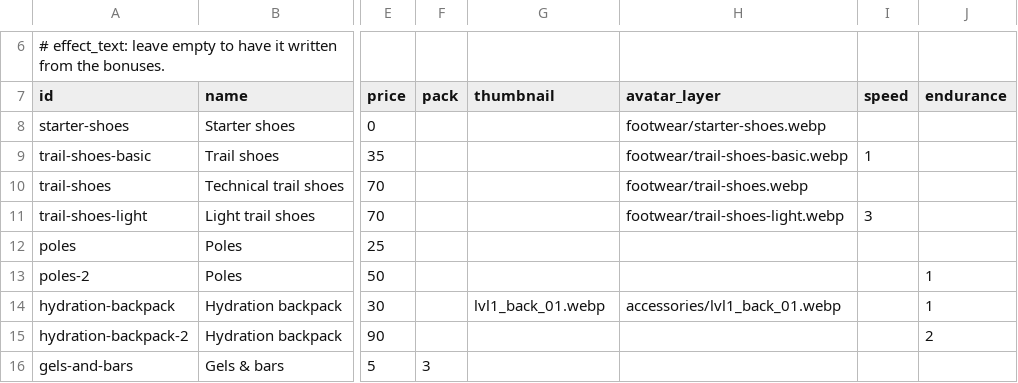
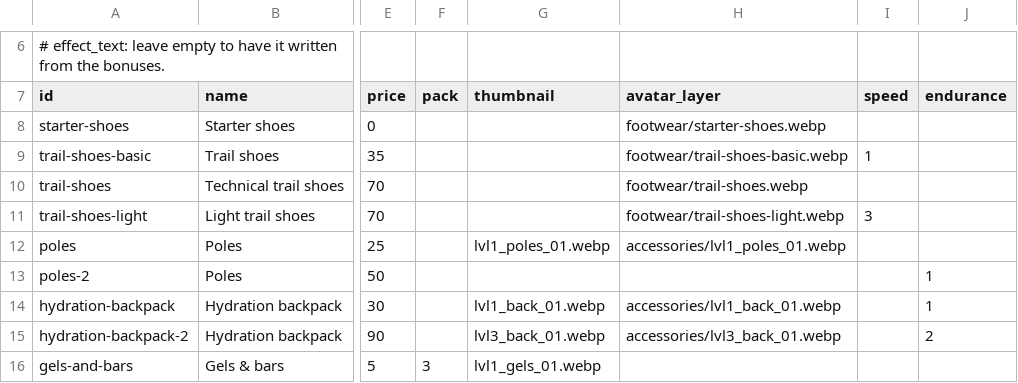
Before and after one commit to pablojali/TRAILGAME, a CSV file: src/data/equipment.csv, drawn as a sheet; only a part is shown, gaps mark what is left out; the diff names each change by its address in the sheet, - before the commit and + after, or states it on an @@ line.

```diff
--- a/src/data/equipment.csv
+++ b/src/data/equipment.csv
-G12 (thumbnail): (empty)
+G12 (thumbnail): lvl1_poles_01.webp
-H12 (avatar_layer): (empty)
+H12 (avatar_layer): accessories/lvl1_poles_01.webp
-G15 (thumbnail): (empty)
+G15 (thumbnail): lvl3_back_01.webp
-H15 (avatar_layer): (empty)
+H15 (avatar_layer): accessories/lvl3_back_01.webp
-G16 (thumbnail): (empty)
+G16 (thumbnail): lvl1_gels_01.webp
```
Also changed, not shown: 27 other files.
